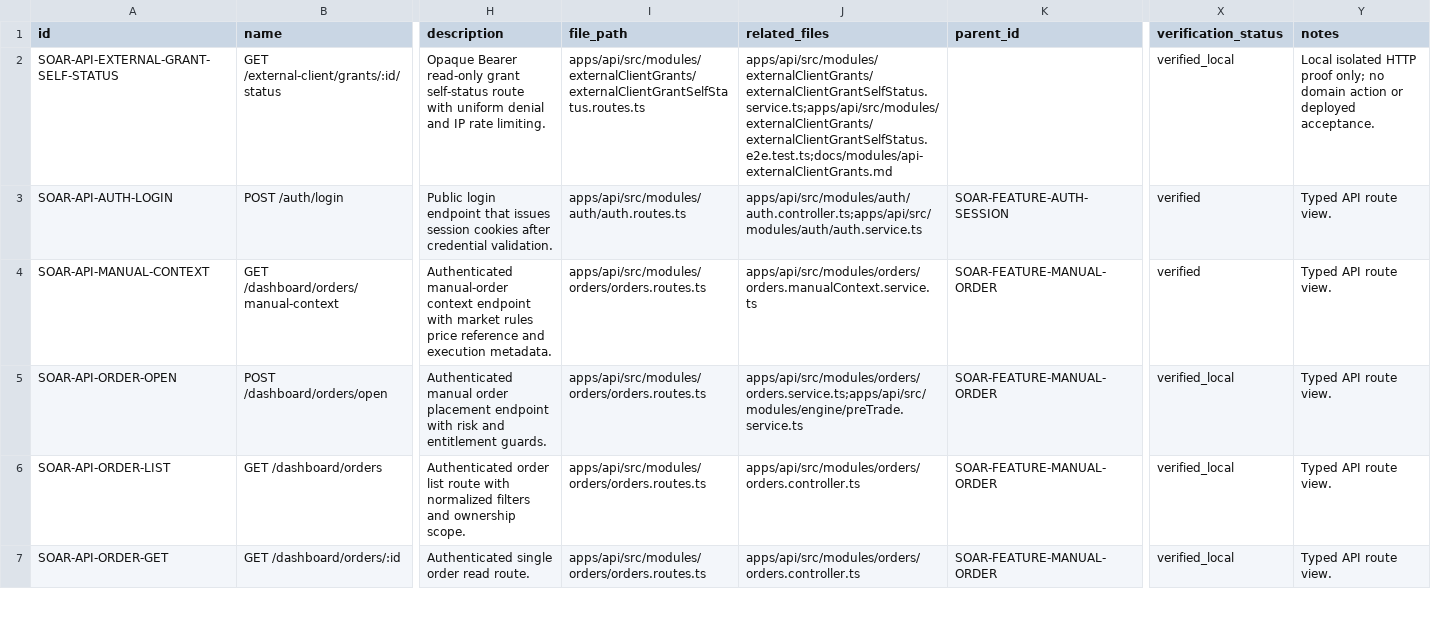
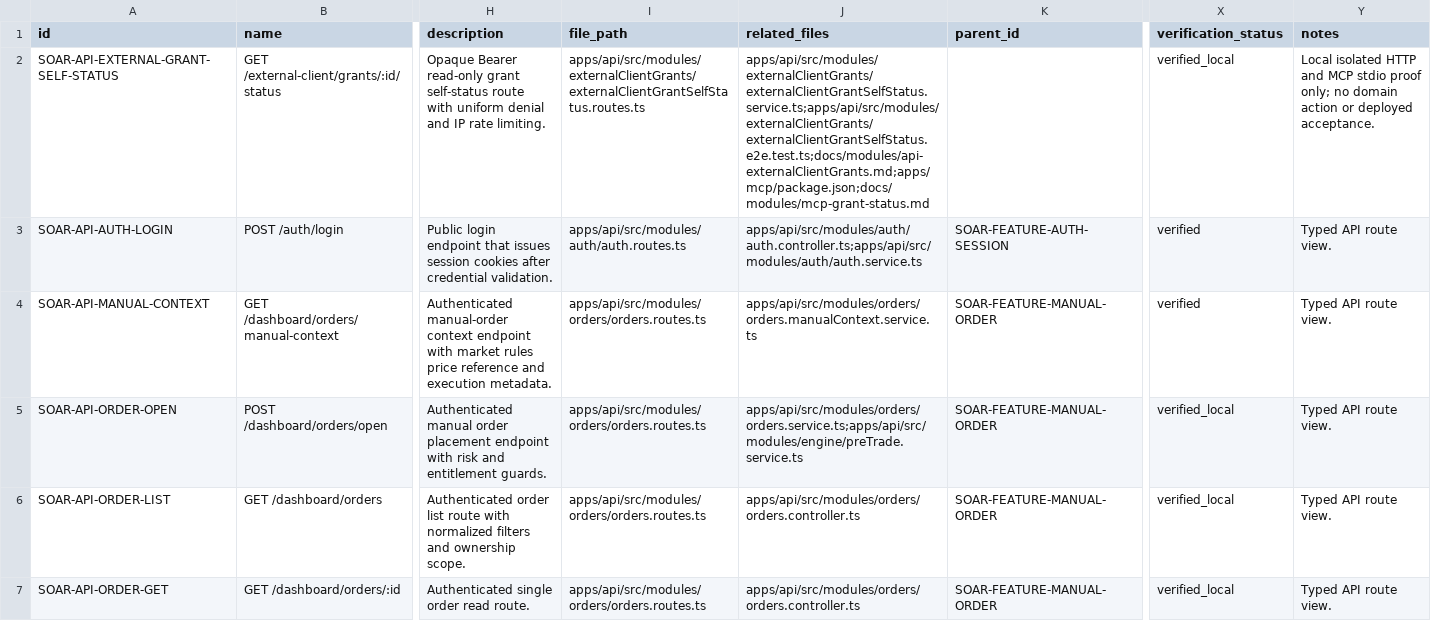
Before and after one commit to Wroblewski-Patryk/Soar, a CSV file: docs/architecture/registry/api_routes.csv, drawn as a sheet; only a part is shown, gaps mark what is left out; the diff names each change by its address in the sheet, - before the commit and + after, or states it on an @@ line.

Commit message:
feat(mcp): add read-only external grant status stdio tool

```diff
--- a/docs/architecture/registry/api_routes.csv
+++ b/docs/architecture/registry/api_routes.csv
-J2 (related_files): apps/api/src/modules/externalClientGrants/externalClientGrantSelfStatus.service.ts;apps/api/src/modules/externalClientGrants/externalClientGrantSelfStatus.e2e.test.ts;docs/modules/api-externalClientGrants.md
+J2 (related_files): apps/api/src/modules/externalClientGrants/externalClientGrantSelfStatus.service.ts;apps/api/src/modules/externalClientGrants/externalClientGrantSelfStatus.e2e.test.ts;docs/modules/api-externalClientGrants.md;apps/mcp/package.json;docs/modules/mcp-grant-status.md
-Y2 (notes): …isolated HTTP proof only;…
+Y2 (notes): …isolated HTTP and MCP stdio proof only;…
```
Also changed, not shown: docs/architecture/registry/nodes.csv, 14 other files.
